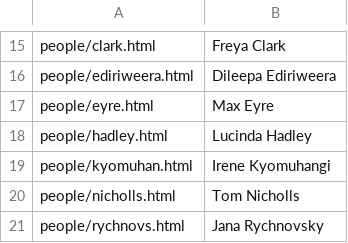
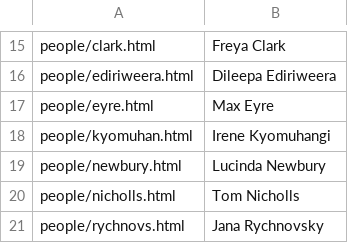
Before and after one commit to chicas-lancaster/chicas-lancaster.github.io, a CSV file: people/listing.csv, drawn as a sheet; only a part is shown, gaps mark what is left out.

```diff
--- a/people/listing.csv
+++ b/people/listing.csv
@@ -17,4 +17,4 @@
 "people/eyre.html","Max Eyre"
-"people/hadley.html","Lucinda Hadley"
 "people/kyomuhan.html","Irene Kyomuhangi"
+"people/newbury.html","Lucinda Newbury"
 "people/nicholls.html","Tom Nicholls"
```
Also changed, not shown: 8 other files.
